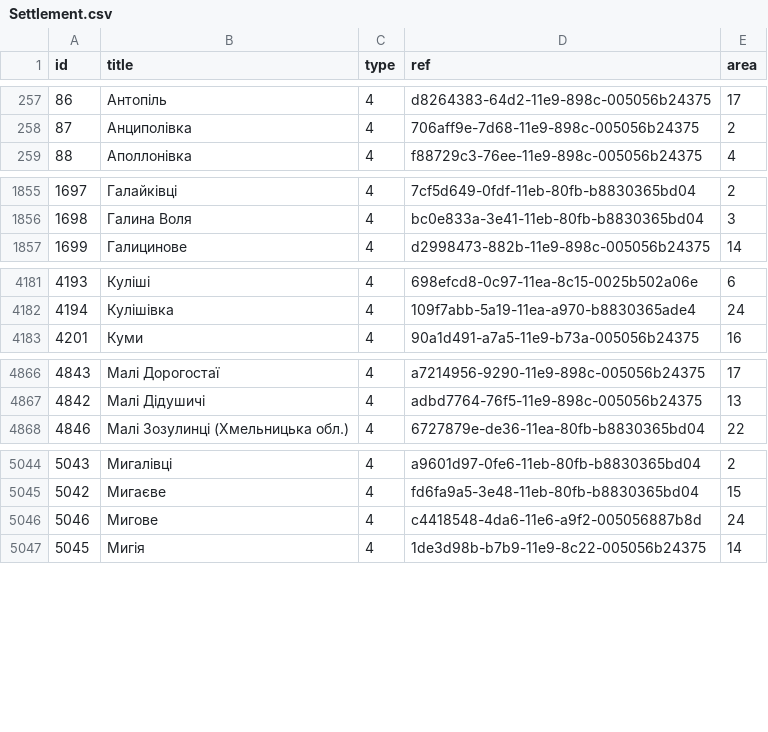
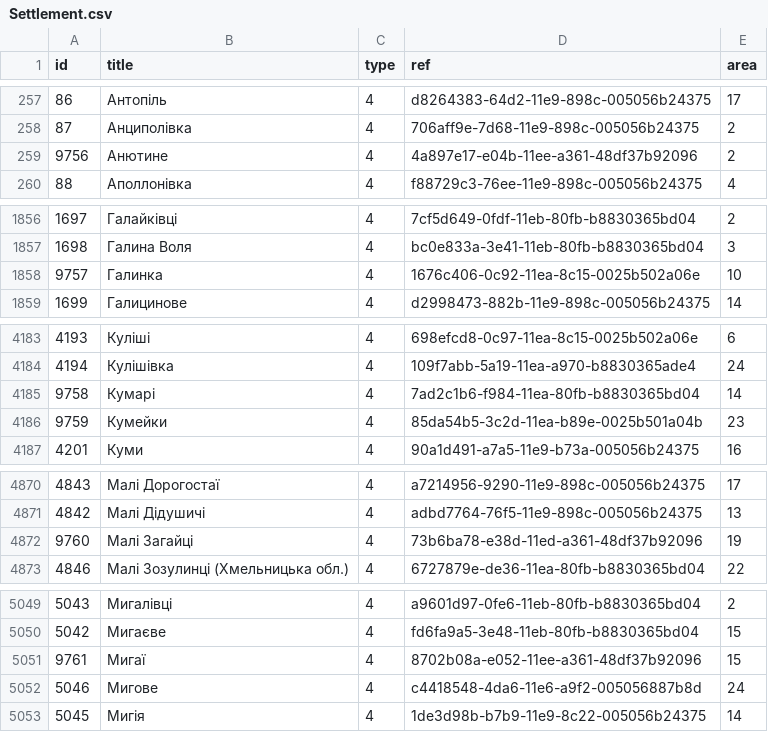
Before and after one commit to starwayagency/eleek, a CSV file: data/export/nova_poshta/Settlement.csv, drawn as a sheet; only a part is shown, gaps mark what is left out; the diff covers the shown part only.

Commit message:
import np

```diff
--- a/data/export/nova_poshta/Settlement.csv
+++ b/data/export/nova_poshta/Settlement.csv
@@ -258,2 +258,3 @@ id,title,type,ref,area
 87,Анциполівка,4,706aff9e-7d68-11e9-898c-005056b24375,2
+9756,Анютине,4,4a897e17-e04b-11ee-a361-48df37b92096,2
 88,Аполлонівка,4,f88729c3-76ee-11e9-898c-005056b24375,4
@@ -1856,2 +1857,3 @@ id,title,type,ref,area
 1698,Галина Воля,4,bc0e833a-3e41-11eb-80fb-b8830365bd04,3
+9757,Галинка,4,1676c406-0c92-11ea-8c15-0025b502a06e,10
 1699,Галицинове,4,d2998473-882b-11e9-898c-005056b24375,14
@@ -4182,2 +4184,4 @@ id,title,type,ref,area
 4194,Кулішівка,4,109f7abb-5a19-11ea-a970-b8830365ade4,24
+9758,Кумарі,4,7ad2c1b6-f984-11ea-80fb-b8830365bd04,14
+9759,Кумейки,4,85da54b5-3c2d-11ea-b89e-0025b501a04b,23
 4201,Куми,4,90a1d491-a7a5-11e9-b73a-005056b24375,16
@@ -4867,2 +4871,3 @@ id,title,type,ref,area
 4842,Малі Дідушичі,4,adbd7764-76f5-11e9-898c-005056b24375,13
+9760,Малі Загайці,4,73b6ba78-e38d-11ed-a361-48df37b92096,19
 4846,Малі Зозулинці (Хмельницька обл.),4,6727879e-de36-11ea-80fb-b8830365bd04,22
@@ -5045,2 +5050,3 @@ id,title,type,ref,area
 5042,Мигаєве,4,fd6fa9a5-3e48-11eb-80fb-b8830365bd04,15
+9761,Мигаї,4,8702b08a-e052-11ee-a361-48df37b92096,15
 5046,Мигове,4,c4418548-4da6-11e6-a9f2-005056887b8d,24
```
Also changed, not shown: 2 added rows elsewhere in this file.
